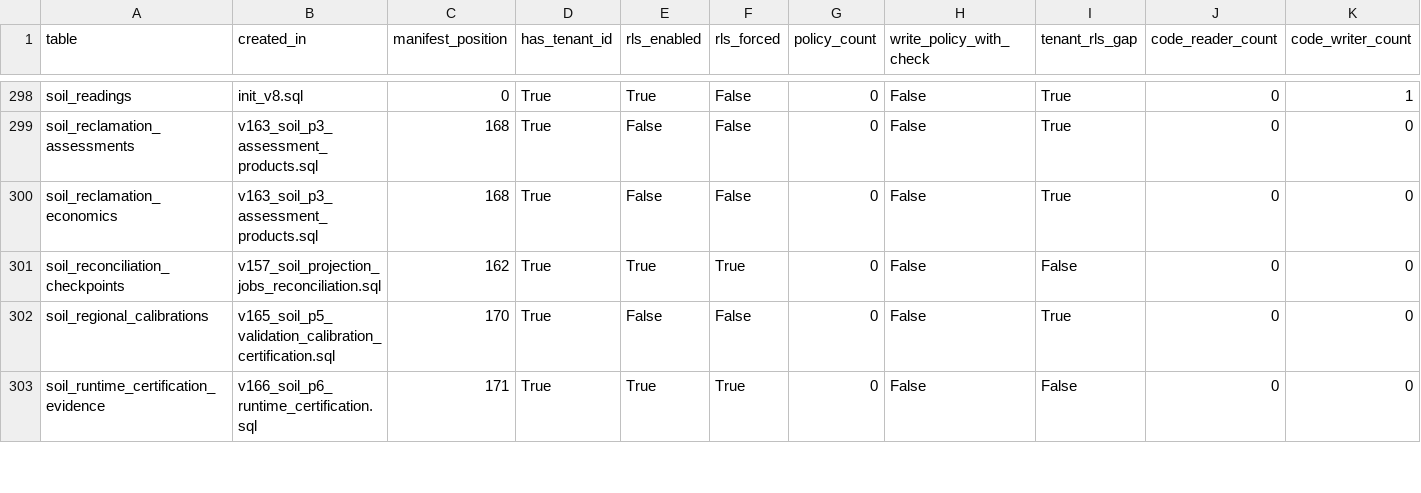
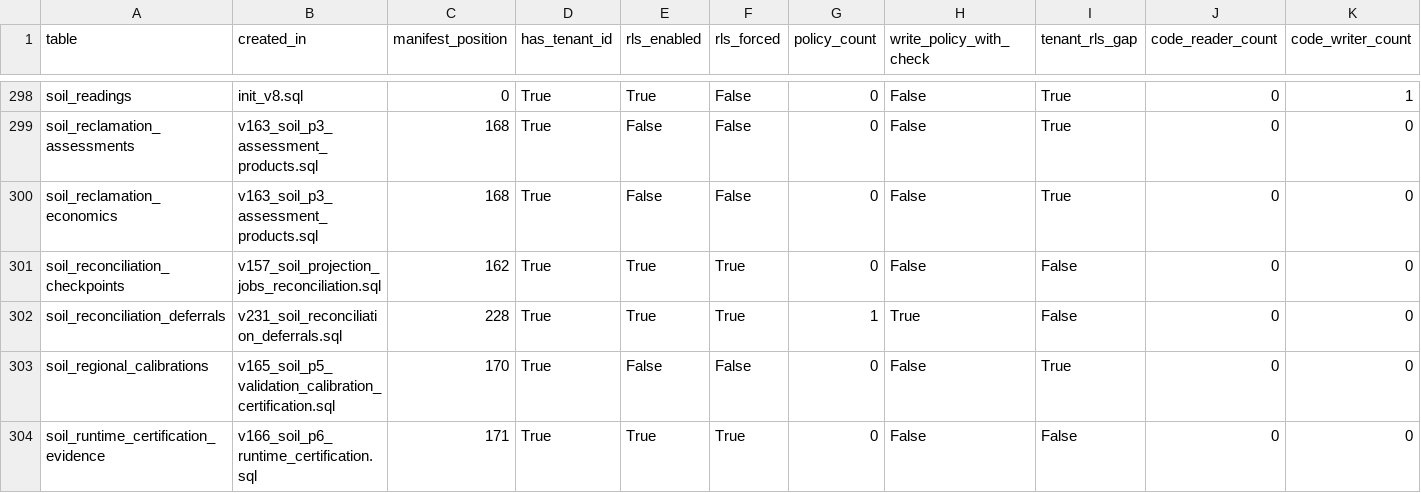
Before and after one commit to kafaat/ai_platform_complete_v2.0.0_enhanced, a CSV file: database-audit/generated/database_tables.csv, drawn as a sheet; only a part is shown, gaps mark what is left out.

```diff
--- a/database-audit/generated/database_tables.csv
+++ b/database-audit/generated/database_tables.csv
@@ -301,2 +301,3 @@ soil_reclamation_economics,v163_soil_p3_assessment_products.sql,168,True,False,F
 soil_reconciliation_checkpoints,v157_soil_projection_jobs_reconciliation.sql,162,True,True,True,0,False,False,0,0
+soil_reconciliation_deferrals,v231_soil_reconciliation_deferrals.sql,228,True,True,True,1,True,False,0,0
 soil_regional_calibrations,v165_soil_p5_validation_calibration_certification.sql,170,True,False,False,0,False,True,0,0
```
Also changed, not shown: component_inventory.generated.csv, 42 other files.
